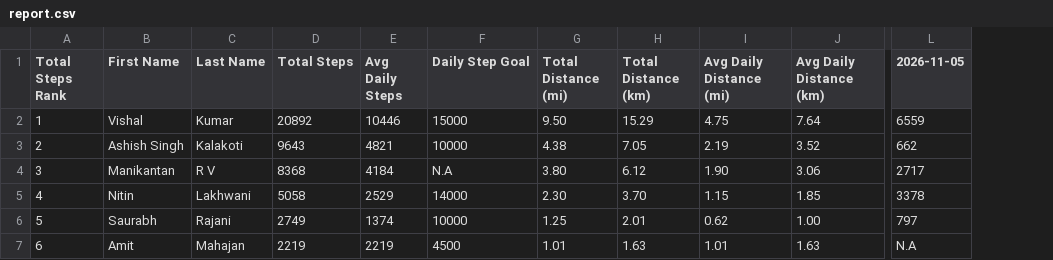
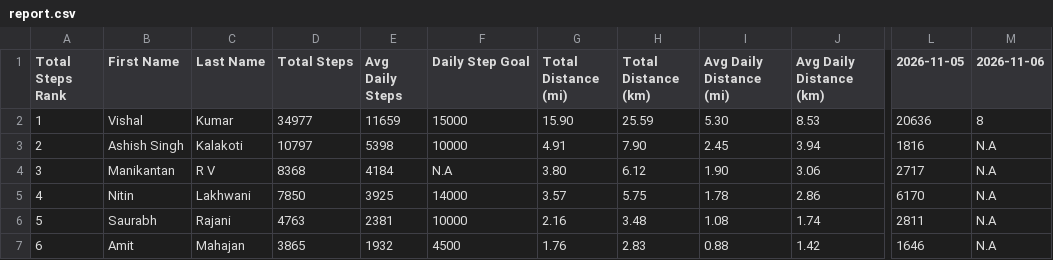
Before and after one commit to akalakoti-cvlt/step-challenge, a CSV file: report.csv, drawn as a sheet; only a part is shown, gaps mark what is left out; the diff names each change by its address in the sheet, - before the commit and + after, or states it on an @@ line.

Commit message:
Update report.csv

```diff
--- a/report.csv
+++ b/report.csv
+column M (2026-11-06), rows 2-7: 8 | N.A | N.A | N.A | N.A | N.A
-D2 (Total Steps): 20892
+D2 (Total Steps): 34977
-E2 (Avg Daily Steps): 10446
+E2 (Avg Daily Steps): 11659
-G2 (Total Distance (mi)): 9.50
+G2 (Total Distance (mi)): 15.90
-H2 (Total Distance (km)): 15.29
+H2 (Total Distance (km)): 25.59
-I2 (Avg Daily Distance (mi)): 4.75
+I2 (Avg Daily Distance (mi)): 5.30
-J2 (Avg Daily Distance (km)): 7.64
+J2 (Avg Daily Distance (km)): 8.53
-L2 (2026-11-05): 6559
+L2 (2026-11-05): 20636
-D3 (Total Steps): 9643
+D3 (Total Steps): 10797
-E3 (Avg Daily Steps): 4821
+E3 (Avg Daily Steps): 5398
-G3 (Total Distance (mi)): 4.38
+G3 (Total Distance (mi)): 4.91
-H3 (Total Distance (km)): 7.05
+H3 (Total Distance (km)): 7.90
-I3 (Avg Daily Distance (mi)): 2.19
+I3 (Avg Daily Distance (mi)): 2.45
-J3 (Avg Daily Distance (km)): 3.52
+J3 (Avg Daily Distance (km)): 3.94
-L3 (2026-11-05): 662
+L3 (2026-11-05): 1816
-D5 (Total Steps): 5058
+D5 (Total Steps): 7850
-E5 (Avg Daily Steps): 2529
+E5 (Avg Daily Steps): 3925
-G5 (Total Distance (mi)): 2.30
+G5 (Total Distance (mi)): 3.57
-H5 (Total Distance (km)): 3.70
+H5 (Total Distance (km)): 5.75
-I5 (Avg Daily Distance (mi)): 1.15
+I5 (Avg Daily Distance (mi)): 1.78
-J5 (Avg Daily Distance (km)): 1.85
+J5 (Avg Daily Distance (km)): 2.86
-L5 (2026-11-05): 3378
+L5 (2026-11-05): 6170
-D6 (Total Steps): 2749
+D6 (Total Steps): 4763
-E6 (Avg Daily Steps): 1374
+E6 (Avg Daily Steps): 2381
-G6 (Total Distance (mi)): 1.25
+G6 (Total Distance (mi)): 2.16
-H6 (Total Distance (km)): 2.01
+H6 (Total Distance (km)): 3.48
-I6 (Avg Daily Distance (mi)): 0.62
+I6 (Avg Daily Distance (mi)): 1.08
-J6 (Avg Daily Distance (km)): 1.00
+J6 (Avg Daily Distance (km)): 1.74
-L6 (2026-11-05): 797
+L6 (2026-11-05): 2811
-D7 (Total Steps): 2219
+D7 (Total Steps): 3865
-E7 (Avg Daily Steps): 2219
+E7 (Avg Daily Steps): 1932
-G7 (Total Distance (mi)): 1.01
+G7 (Total Distance (mi)): 1.76
-H7 (Total Distance (km)): 1.63
+H7 (Total Distance (km)): 2.83
-I7 (Avg Daily Distance (mi)): 1.01
+I7 (Avg Daily Distance (mi)): 0.88
-J7 (Avg Daily Distance (km)): 1.63
+J7 (Avg Daily Distance (km)): 1.42
-L7 (2026-11-05): N.A
+L7 (2026-11-05): 1646
```
